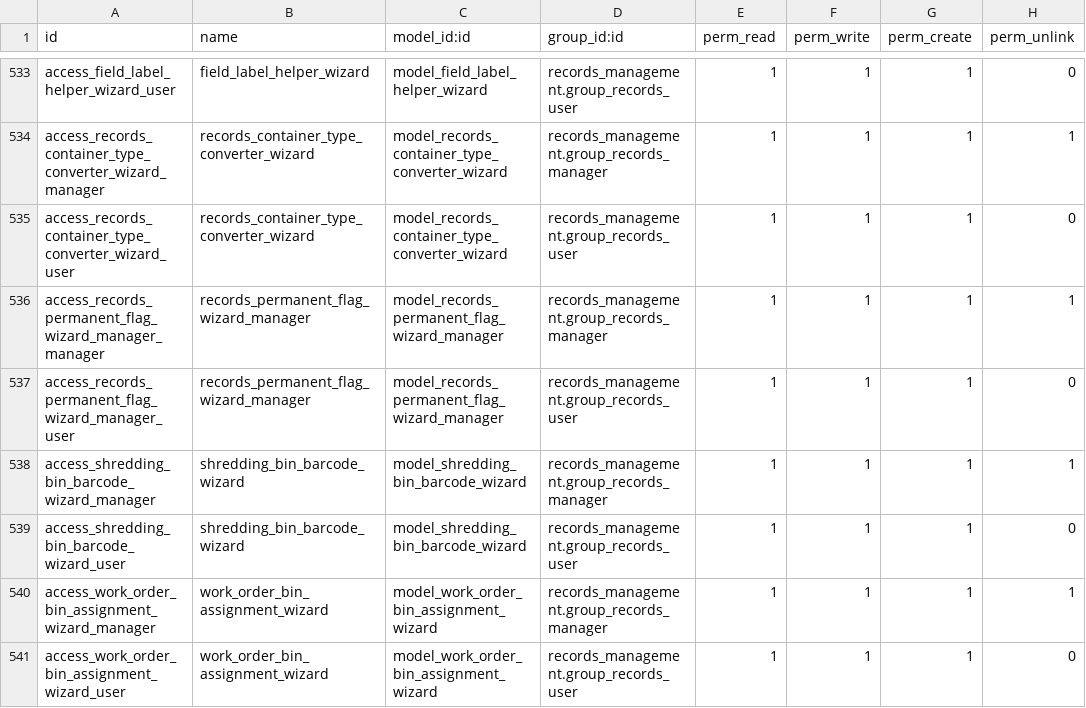
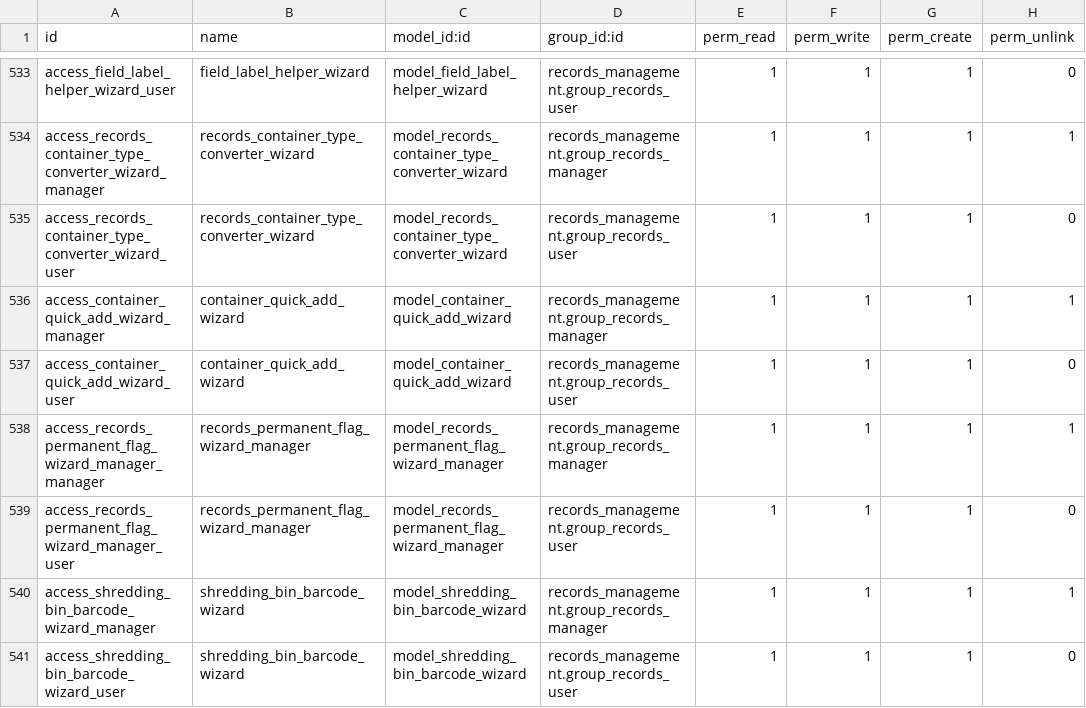
Before and after one commit to John75SunCity/ssh-git-github.com-odoo-odoo.git-18.0, a CSV file: records_management/security/ir.model.access.csv, drawn as a sheet; only a part is shown, gaps mark what is left out; the shorter side is filled out with more unchanged rows; the diff names each change by its address in the sheet, - before the commit and + after, or states it on an @@ line.

```diff
--- a/records_management/security/ir.model.access.csv
+++ b/records_management/security/ir.model.access.csv
+row 536: access_container_quick_add_wizard_manager | container_quick_add_wizard | model_container_quick_add_wizard | records_management.group_records_manager | 1 | 1 | 1 | 1
+row 537: access_container_quick_add_wizard_user | container_quick_add_wizard | model_container_quick_add_wizard | records_management.group_records_user | 1 | 1 | 1 | 0
```
Also changed, not shown: 1 other file.
